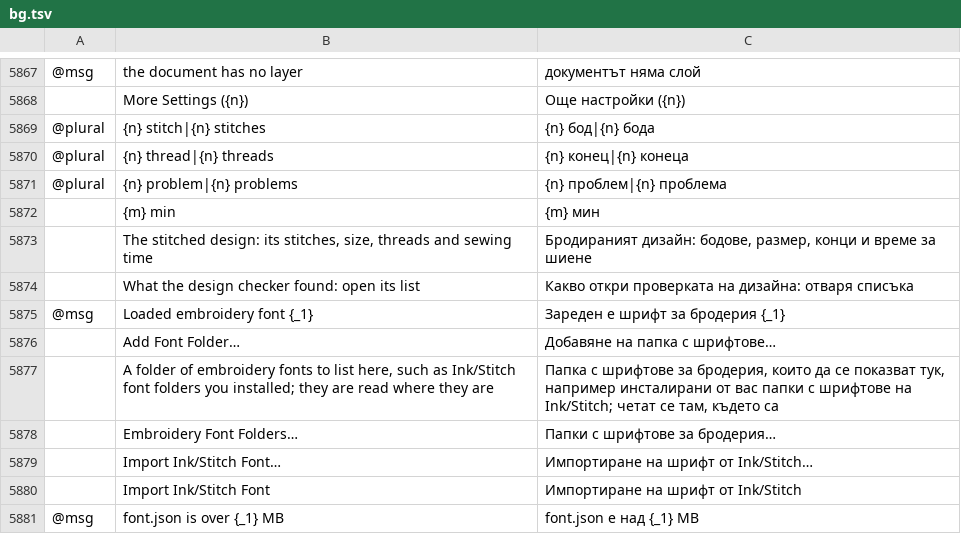
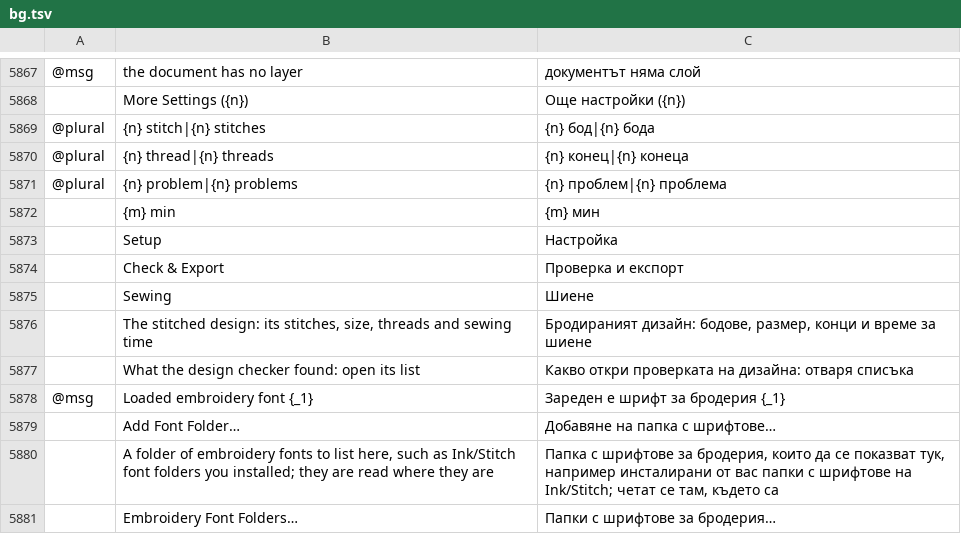
Before and after one commit to KellyMurphy/vectorcraft, a TSV file: crates/ui-egui/src/i18n/bg.tsv, drawn as a sheet; only a part is shown, gaps mark what is left out; the shorter side is filled out with more unchanged rows; the diff names each change by its address in the sheet, - before the commit and + after, or states it on an @@ line.

```diff
--- a/crates/ui-egui/src/i18n/bg.tsv
+++ b/crates/ui-egui/src/i18n/bg.tsv
+row 5873:  | Setup | Настройка
+row 5874:  | Check & Export | Проверка и експорт
+row 5875:  | Sewing | Шиене
```
Also changed, not shown: crates/ui-egui/src/i18n/el.tsv, crates/ui-egui/src/i18n/hu.tsv, 25 other files.
